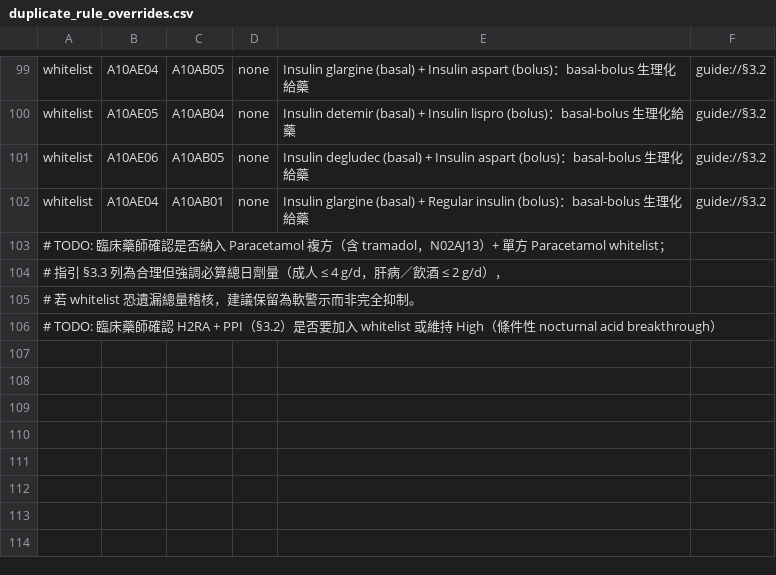
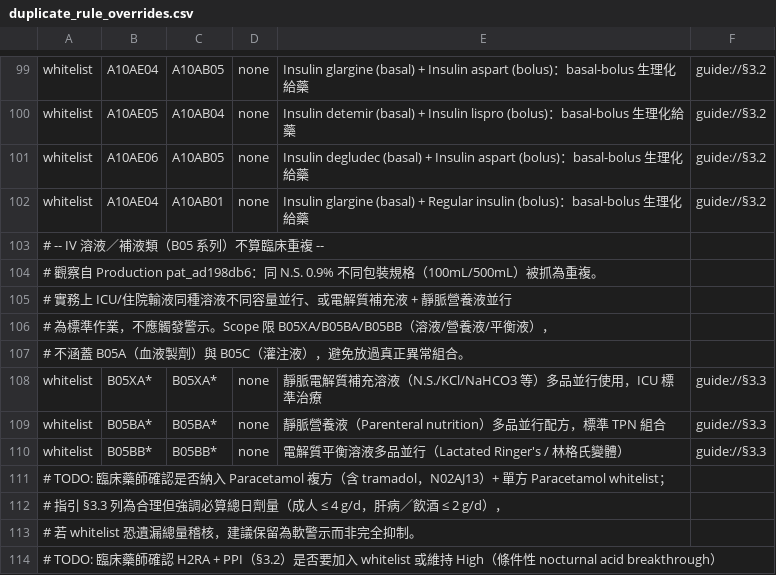
Before and after one commit to hsu07985-creator/ChatICU, a CSV file: backend/app/fhir/code_maps/duplicate_rule_overrides.csv, drawn as a sheet; only a part is shown, gaps mark what is left out; the diff names each change by its address in the sheet, - before the commit and + after, or states it on an @@ line.

```diff
--- a/backend/app/fhir/code_maps/duplicate_rule_overrides.csv
+++ b/backend/app/fhir/code_maps/duplicate_rule_overrides.csv
+row 103: # -- IV 溶液／補液類（B05 系列）不算臨床重複 --
+row 104: # 觀察自 Production pat_ad198db6：同 N.S. 0.9% 不同包裝規格（100mL/500mL）被抓為重複。
+row 105: # 實務上 ICU/住院輸液同種溶液不同容量並行、或電解質補充液 + 靜脈營養液並行
+row 106: # 為標準作業，不應觸發警示。Scope 限 B05XA/B05BA/B05BB（溶液/營養液/平衡液），
+row 107: # 不涵蓋 B05A（血液製劑）與 B05C（灌注液），避免放過真正異常組合。
+row 108: whitelist | B05XA* | B05XA* | none | 靜脈電解質補充溶液（N.S./KCl/NaHCO3 等）多品並行使用，ICU 標準治療 | guide://§3.3
+row 109: whitelist | B05BA* | B05BA* | none | 靜脈營養液（Parenteral nutrition）多品並行配方，標準 TPN 組合 | guide://§3.3
+row 110: whitelist | B05BB* | B05BB* | none | 電解質平衡溶液多品並行（Lactated Ringer's / 林格氏變體） | guide://§3.3
```
Also changed, not shown: 7 other files.
